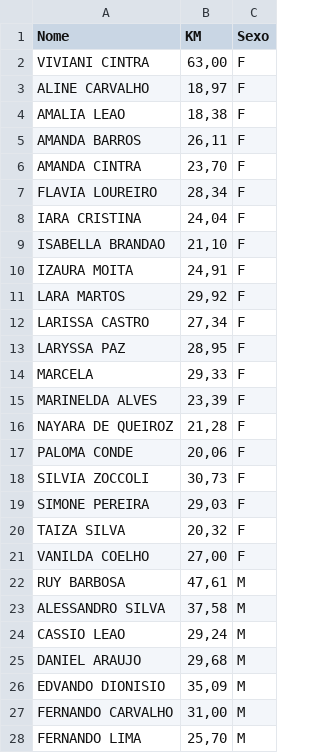
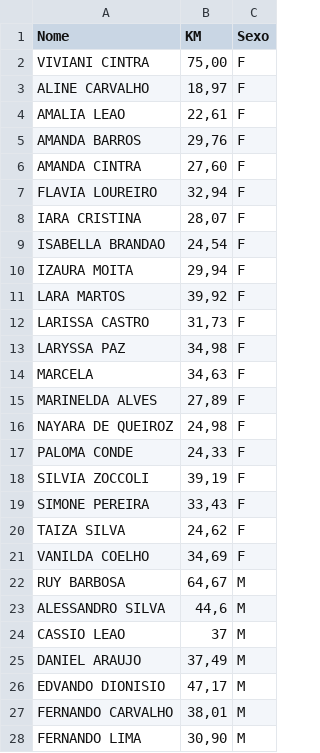
Before and after one commit to marcioscar/stravaapi, a CSV file: play.csv, drawn as a sheet; only a part is shown; the diff covers the shown part only.

```diff
--- a/play.csv
+++ b/play.csv
@@ -1,28 +1,28 @@
 Nome;KM;Sexo
-VIVIANI CINTRA;63,00;F
+VIVIANI CINTRA;75,00;F
 ALINE CARVALHO;18,97;F
-AMALIA LEAO;18,38;F
-AMANDA BARROS;26,11;F
-AMANDA CINTRA;23,70;F
-FLAVIA LOUREIRO;28,34;F
-IARA CRISTINA;24,04;F
-ISABELLA BRANDAO;21,10;F
-IZAURA MOITA;24,91;F
-LARA MARTOS;29,92;F
-LARISSA CASTRO;27,34;F
-LARYSSA PAZ;28,95;F
-MARCELA;29,33;F
-MARINELDA ALVES;23,39;F
-NAYARA DE QUEIROZ;21,28;F
-PALOMA CONDE;20,06;F
-SILVIA ZOCCOLI;30,73;F
-SIMONE PEREIRA;29,03;F
-TAIZA SILVA;20,32;F
-VANILDA COELHO;27,00;F
-RUY BARBOSA;47,61;M
-ALESSANDRO SILVA;37,58;M
-CASSIO LEAO;29,24;M
-DANIEL ARAUJO;29,68;M
-EDVANDO DIONISIO;35,09;M
-FERNANDO CARVALHO;31,00;M
-FERNANDO LIMA;25,70;M
+AMALIA LEAO;22,61;F
+AMANDA BARROS;29,76;F
+AMANDA CINTRA;27,60;F
+FLAVIA LOUREIRO;32,94;F
+IARA CRISTINA;28,07;F
+ISABELLA BRANDAO;24,54;F
+IZAURA MOITA;29,94;F
+LARA MARTOS;39,92;F
+LARISSA CASTRO;31,73;F
+LARYSSA PAZ;34,98;F
+MARCELA;34,63;F
+MARINELDA ALVES;27,89;F
+NAYARA DE QUEIROZ;24,98;F
+PALOMA CONDE;24,33;F
+SILVIA ZOCCOLI;39,19;F
+SIMONE PEREIRA;33,43;F
+TAIZA SILVA;24,62;F
+VANILDA COELHO;34,69;F
+RUY BARBOSA;64,67;M
+ALESSANDRO SILVA;44,6;M
+CASSIO LEAO;37;M
+DANIEL ARAUJO;37,49;M
+EDVANDO DIONISIO;47,17;M
+FERNANDO CARVALHO;38,01;M
+FERNANDO LIMA;30,90;M
```
Also changed, not shown: 1 added row and 10 edited cells elsewhere in this file, 1 other file.
